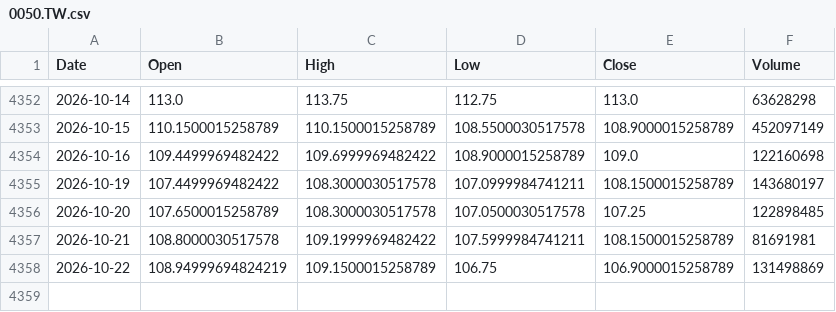
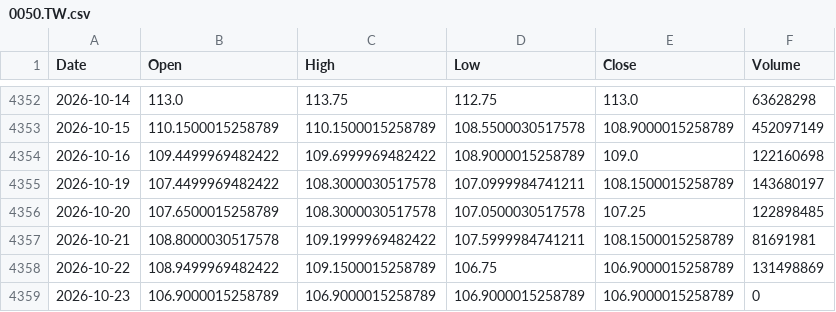
Before and after one commit to culolom/200sm-backtest, a CSV file: data/0050.TW.csv, drawn as a sheet; only a part is shown, gaps mark what is left out.

```diff
--- a/data/0050.TW.csv
+++ b/data/0050.TW.csv
@@ -4357,2 +4357,3 @@ Date,Open,High,Low,Close,Volume
 2026-10-21,108.8000030517578,109.1999969482422,107.5999984741211,108.1500015258789,81691981
-2026-10-22,108.94999694824219,109.1500015258789,106.75,106.9000015258789,131498869
+2026-10-22,108.9499969482422,109.1500015258789,106.75,106.9000015258789,131498869
+2026-10-23,106.9000015258789,106.9000015258789,106.9000015258789,106.9000015258789,0
```
Also changed, not shown: data/00631L.TW.csv, data/00878.TW.csv.
